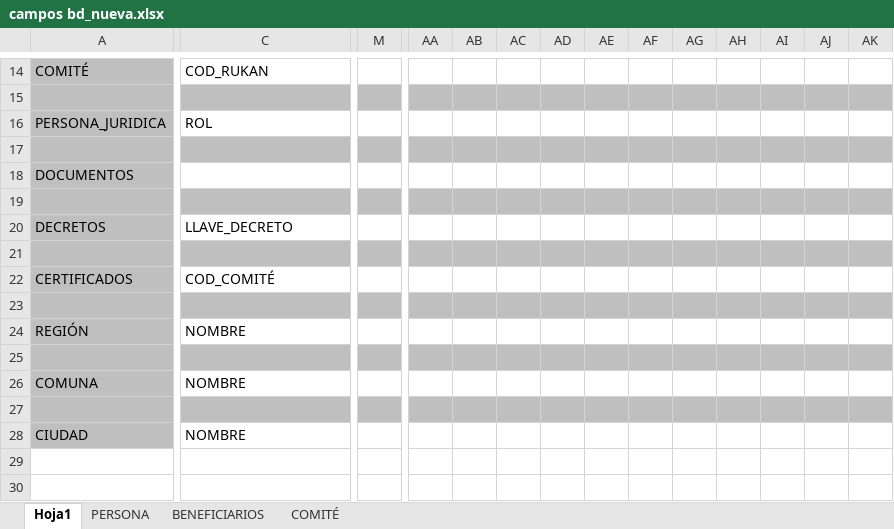
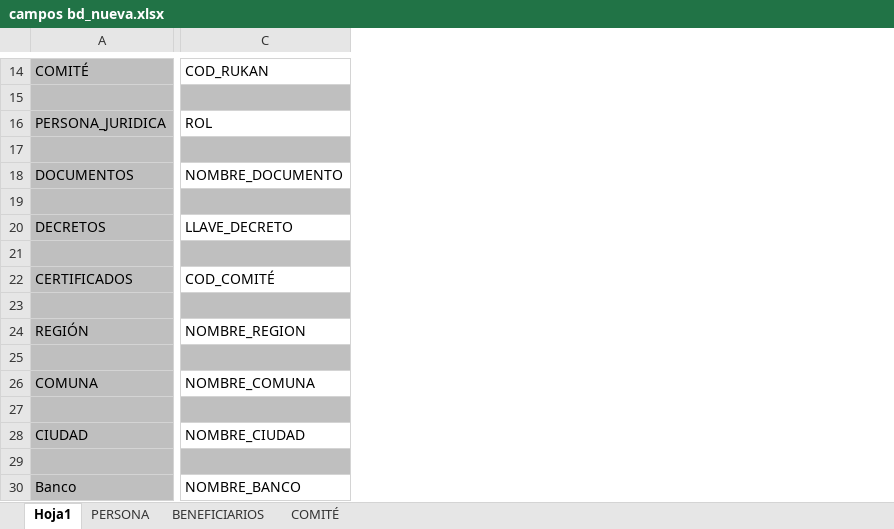
Before and after one commit to godsito/godsito, an Excel workbook: campos bd_nueva.xlsx, sheet Hoja1, drawn as a sheet; only a part is shown, gaps mark what is left out; values as stored, in another font and other column widths than the file's, no borders; removed rows and columns are numbered as before the commit, all else as after; rows hold the shown columns only; the diff covers the shown part only; the diff names each change by its address in the sheet, - before the commit and + after, or states it on an @@ line.

```diff
--- a/campos bd_nueva.xlsx (sheet Hoja1)
+++ b/campos bd_nueva.xlsx (sheet Hoja1)
-column M, empty
-column AA, empty
-column AB, empty
-column AC, empty
-column AD, empty
-column AE, empty
-column AF, empty
-column AG, empty
-column AH, empty
-column AI, empty
-column AJ, empty
-column AK, empty
-C18: (empty)
+C18: NOMBRE_DOCUMENTO
-C24: NOMBRE
+C24: NOMBRE_REGION
-C26: NOMBRE
+C26: NOMBRE_COMUNA
-C28: NOMBRE
+C28: NOMBRE_CIUDAD
+row 29: (empty)
+row 30: Banco | NOMBRE_BANCO
```
Also changed, not shown: 2 added rows, 2 removed rows, 23 added columns, 15 removed columns and 14 edited cells elsewhere in this sheet, sheet PERSONA.
